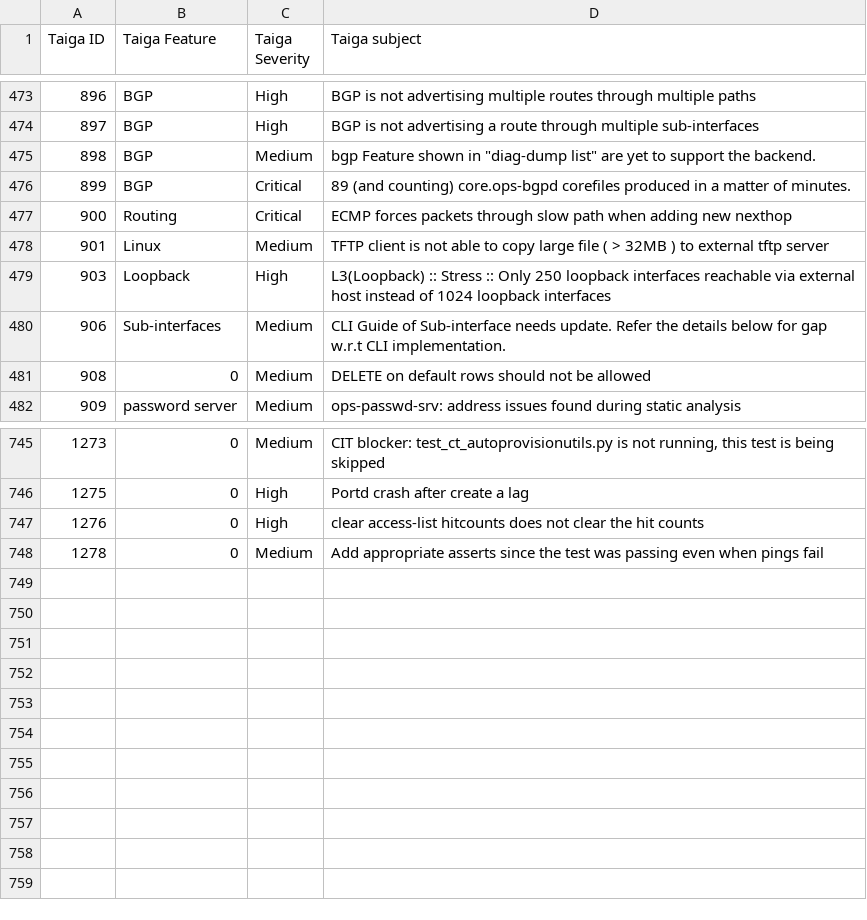
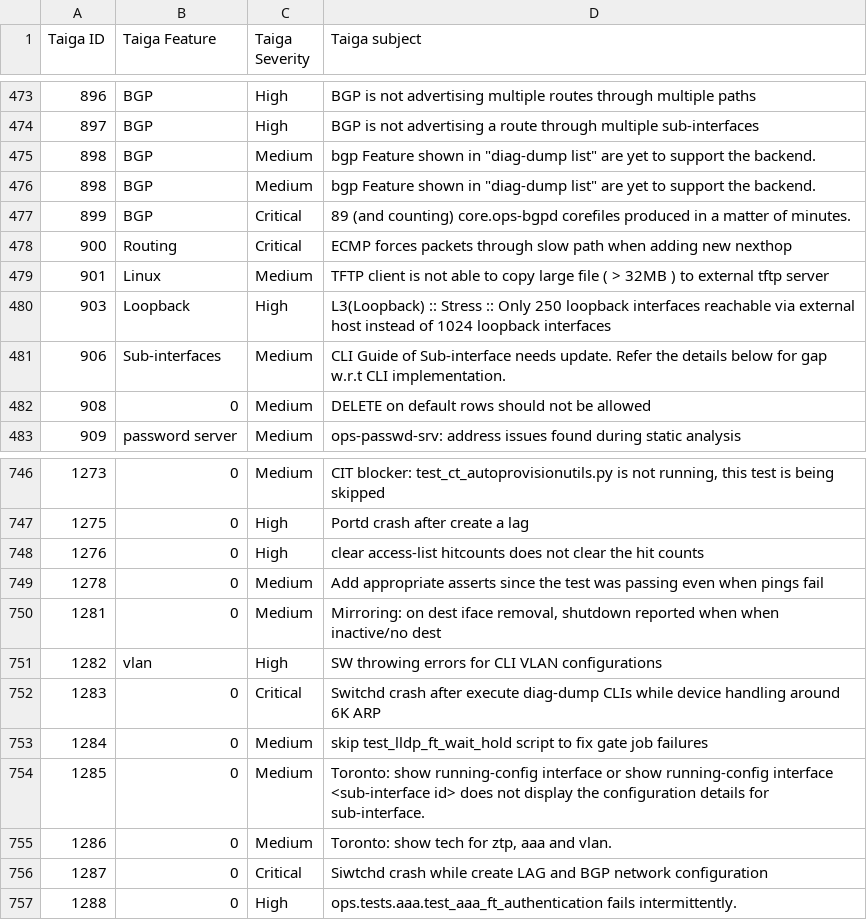
Before and after one commit to OpenSwitchNOS/openswitch-infra-commit-validation, a CSV file: TaigaApprovedDefects.csv, drawn as a sheet; only a part is shown, gaps mark what is left out; the diff names each change by its address in the sheet, - before the commit and + after, or states it on an @@ line.

Commit message:
June 3 v1
Signed-off-by: Crosser <barbara.crosser@hpe.com>

```diff
--- a/TaigaApprovedDefects.csv
+++ b/TaigaApprovedDefects.csv
+row 476: 898 | BGP | Medium | bgp Feature shown in "diag-dump list" are yet to support the backend.
+row 750: 1281 | 0 | Medium | Mirroring: on dest iface removal, shutdown reported when when inactive/no dest
+row 751: 1282 | vlan | High | SW throwing errors for CLI VLAN configurations
+row 752: 1283 | 0 | Critical | Switchd crash after execute diag-dump CLIs while device handling around 6K ARP
+row 753: 1284 | 0 | Medium | skip test_lldp_ft_wait_hold script to fix gate job failures
+row 754: 1285 | 0 | Medium | Toronto: show running-config interface or show running-config interface <sub-interface id> does not display the configuration details for sub-interface.
+row 755: 1286 | 0 | Medium | Toronto: show tech for ztp, aaa and vlan.
+row 756: 1287 | 0 | Critical | Siwtchd crash while create LAG and BGP network configuration
+row 757: 1288 | 0 | High | ops.tests.aaa.test_aaa_ft_authentication fails intermittently.
```
